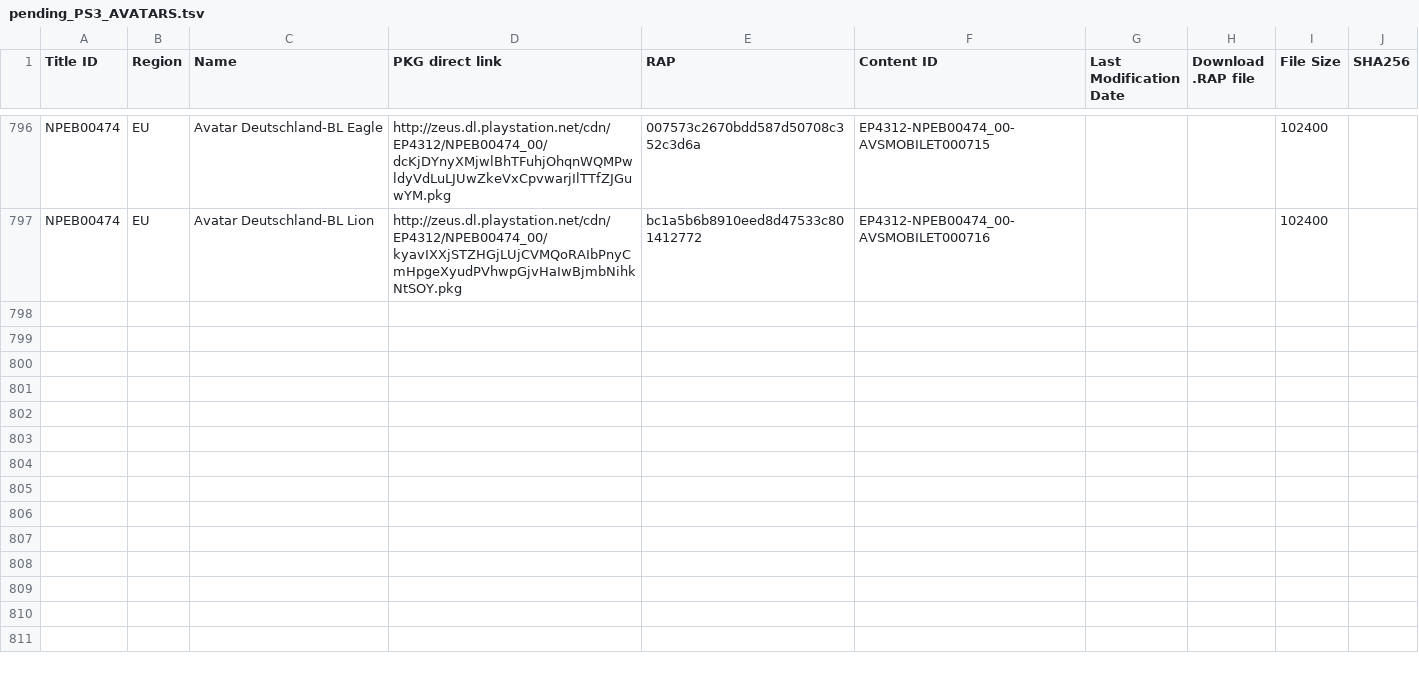
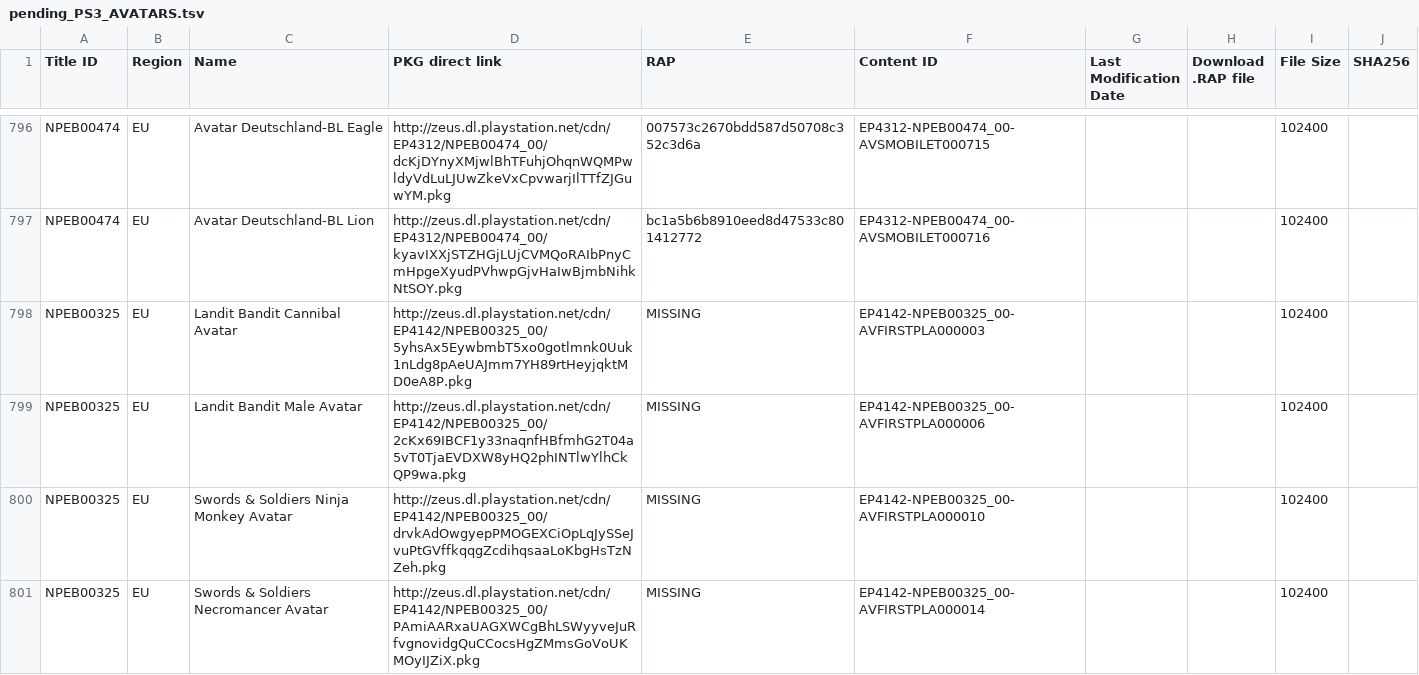
Before and after one commit to jy95/pkgi-ps3-nopaystation, a TSV file: input/pending_PS3_AVATARS.tsv, drawn as a sheet; only a part is shown, gaps mark what is left out; the diff covers the shown part only.

```diff
--- a/input/pending_PS3_AVATARS.tsv
+++ b/input/pending_PS3_AVATARS.tsv
@@ -797 +797,5 @@ NPEB00474	EU	Avatar Deutschland-BL Eagle	http://zeus.dl.playstation.net/cdn/EP43
 NPEB00474	EU	Avatar Deutschland-BL Lion	http://zeus.dl.playstation.net/cdn/EP4312/NPEB00474_00/kyavIXXjSTZHGjLUjCVMQoRAIbPnyCmHpgeXyudPVhwpGjvHaIwBjmbNihkNtSOY.pkg	bc1a5b6b8910eed8d47533c801412772	EP4312-NPEB00474_00-AVSMOBILET000716			102400	
+NPEB00325	EU	Landit Bandit Cannibal Avatar	http://zeus.dl.playstation.net/cdn/EP4142/NPEB00325_00/5yhsAx5EywbmbT5xo0gotlmnk0Uuk1nLdg8pAeUAJmm7YH89rtHeyjqktMD0eA8P.pkg	MISSING	EP4142-NPEB00325_00-AVFIRSTPLA000003			102400	
+NPEB00325	EU	Landit Bandit Male Avatar	http://zeus.dl.playstation.net/cdn/EP4142/NPEB00325_00/2cKx69IBCF1y33naqnfHBfmhG2T04a5vT0TjaEVDXW8yHQ2phINTlwYlhCkQP9wa.pkg	MISSING	EP4142-NPEB00325_00-AVFIRSTPLA000006			102400	
+NPEB00325	EU	Swords & Soldiers Ninja Monkey Avatar	http://zeus.dl.playstation.net/cdn/EP4142/NPEB00325_00/drvkAdOwgyepPMOGEXCiOpLqJySSeJvuPtGVffkqqgZcdihqsaaLoKbgHsTzNZeh.pkg	MISSING	EP4142-NPEB00325_00-AVFIRSTPLA000010			102400	
+NPEB00325	EU	Swords & Soldiers Necromancer Avatar	http://zeus.dl.playstation.net/cdn/EP4142/NPEB00325_00/PAmiAARxaUAGXWCgBhLSWyyveJuRfvgnovidgQuCCocsHgZMmsGoVoUKMOyIJZiX.pkg	MISSING	EP4142-NPEB00325_00-AVFIRSTPLA000014			102400	
```
Also changed, not shown: 3 added rows elsewhere in this file, output/pkgi_avatars_pending.csv, 1 other file.
